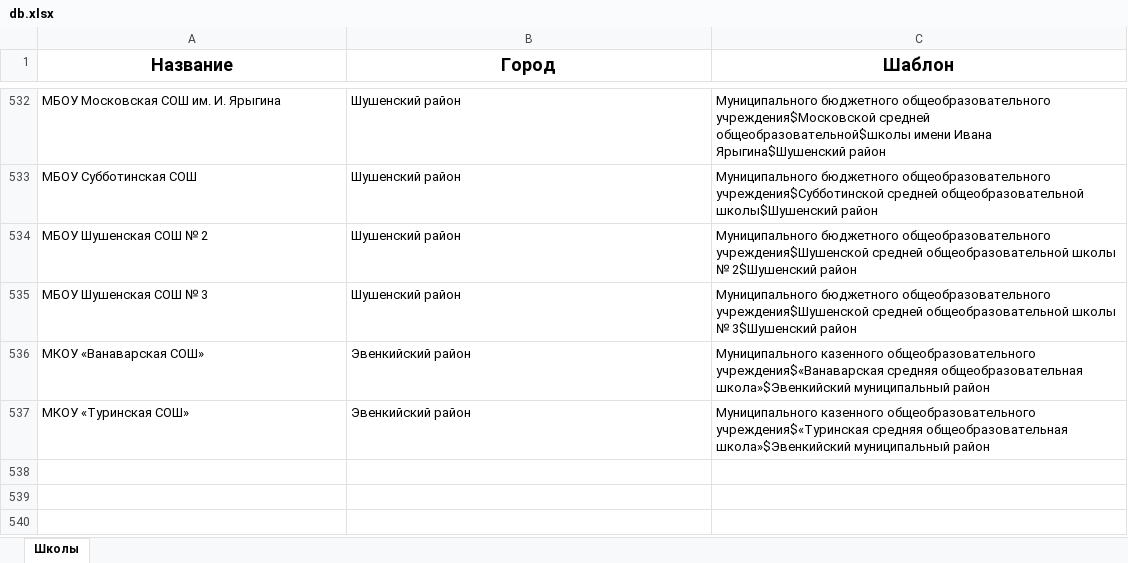
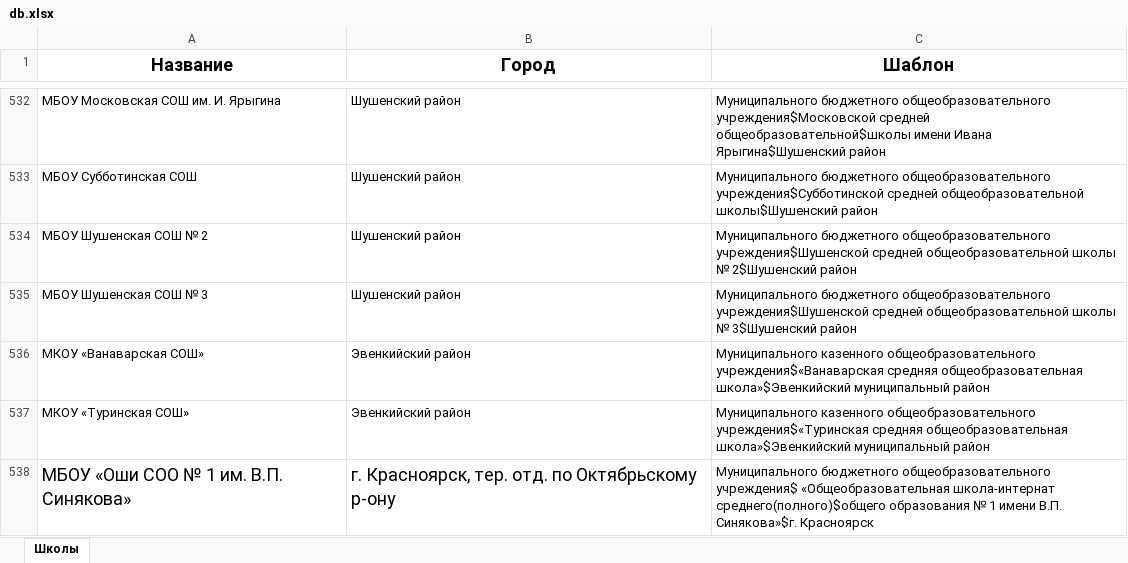
Before and after one commit to fordream/diplomio, an Excel workbook: db.xlsx, sheet Школы, drawn as a sheet; only a part is shown, gaps mark what is left out; values as stored, in another font and other column widths than the file's, no borders; the diff names each change by its address in the sheet, - before the commit and + after, or states it on an @@ line.

```diff
--- a/db.xlsx (sheet Школы)
+++ b/db.xlsx (sheet Школы)
+row 538: МБОУ «Оши СОО № 1 им. В.П. Синякова» | г. Красноярск, тер. отд. по Октябрьскому р-ону | Муниципального бюджетного общеобразовательного учреждения$ «Общеобразовательная школа-интернат среднего(полного)$общего образования № 1 имени В.П. Синякова»$г. Красноярск
```
Also changed, not shown: 2 other files.
